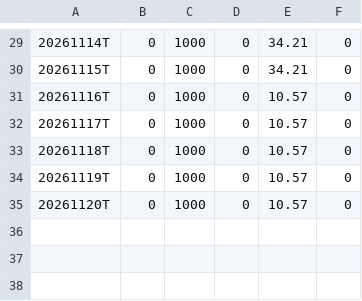
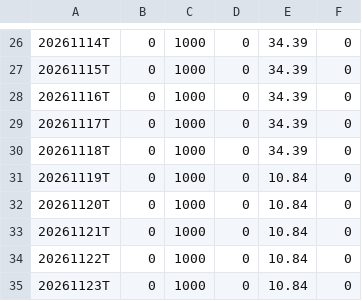
Before and after one commit to jay81k/relative-strength, a CSV file: output/RSRATING.csv, drawn as a sheet; only a part is shown, gaps mark what is left out; the diff covers the shown part only.

```diff
--- a/output/RSRATING.csv
+++ b/output/RSRATING.csv
@@ -29,7 +26,10 @@
-20261114T,0,1000,0,34.21,0
-20261115T,0,1000,0,34.21,0
-20261116T,0,1000,0,10.57,0
-20261117T,0,1000,0,10.57,0
-20261118T,0,1000,0,10.57,0
-20261119T,0,1000,0,10.57,0
-20261120T,0,1000,0,10.57,0
+20261114T,0,1000,0,34.39,0
+20261115T,0,1000,0,34.39,0
+20261116T,0,1000,0,34.39,0
+20261117T,0,1000,0,34.39,0
+20261118T,0,1000,0,34.39,0
+20261119T,0,1000,0,10.84,0
+20261120T,0,1000,0,10.84,0
+20261121T,0,1000,0,10.84,0
+20261122T,0,1000,0,10.84,0
+20261123T,0,1000,0,10.84,0
```
Also changed, not shown: 3 removed rows and 25 edited cells elsewhere in this file, output/rs_industries.csv, output/rs_stocks.csv, 3 other files.
